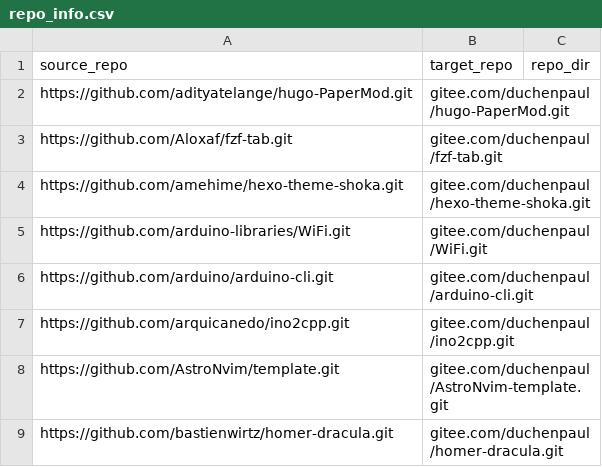
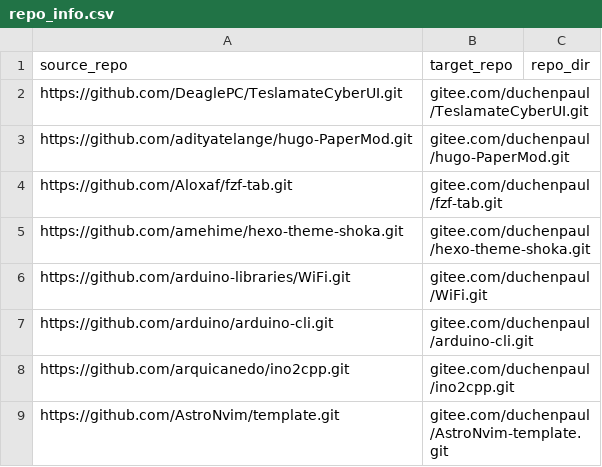
Before and after one commit to duchenpaul/github_sync_to_gitee, a CSV file: repo_info.csv, drawn as a sheet; only a part is shown; the shorter side is filled out with more unchanged rows.

Commit message:
add TeslamateCyberUI

```diff
--- a/repo_info.csv
+++ b/repo_info.csv
@@ -1,2 +1,3 @@
 source_repo,target_repo,repo_dir
+https://github.com/DeaglePC/TeslamateCyberUI.git,gitee.com/duchenpaul/TeslamateCyberUI.git,
 https://github.com/adityatelange/hugo-PaperMod.git,gitee.com/duchenpaul/hugo-PaperMod.git,
```
